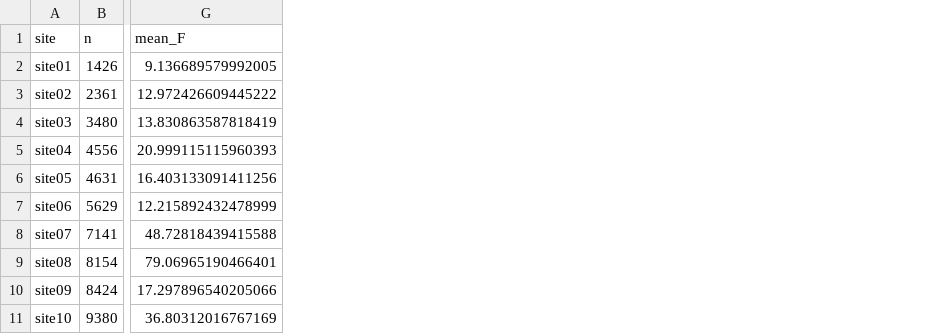
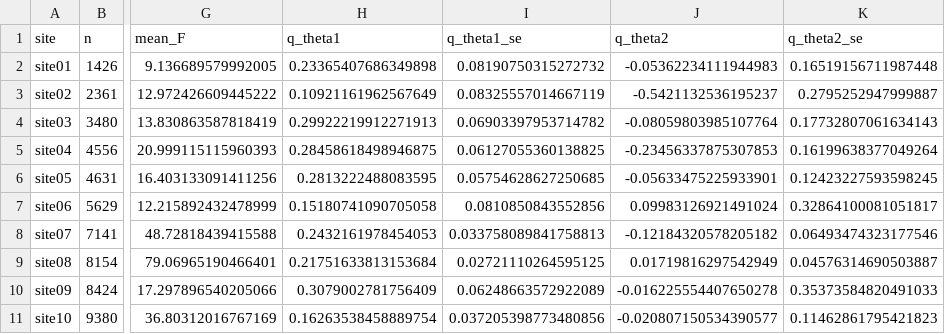
Before and after one commit to collaborativebioinformatics/FLAMINGO, a CSV file: data/results/sumstats.threshold.csv, drawn as a sheet; only a part is shown, gaps mark what is left out; the diff names each change by its address in the sheet, - before the commit and + after, or states it on an @@ line.

```diff
--- a/data/results/sumstats.threshold.csv
+++ b/data/results/sumstats.threshold.csv
+column H (q_theta1), rows 2-11: 0.23365407686349898 | 0.10921161962567649 | 0.29922219912271913 | 0.28458618498946875 | 0.2813222488083595 | 0.15180741090705058 | 0.2432161978454053 | 0.21751633813153684 | 0.3079002781756409 | 0.16263538458889754
+column I (q_theta1_se), rows 2-11: 0.08190750315272732 | 0.08325557014667119 | 0.06903397953714782 | 0.06127055360138825 | 0.05754628627250685 | 0.0810850843552856 | 0.033758089841758813 | 0.02721110264595125 | 0.06248663572922089 | 0.037205398773480856
+column J (q_theta2), rows 2-11: -0.05362234111944983 | -0.5421132536195237 | -0.08059803985107764 | -0.23456337875307853 | -0.05633475225933901 | 0.09983126921491024 | -0.12184320578205182 | 0.01719816297542949 | -0.016225554407650278 | -0.020807150534390577
+column K (q_theta2_se), rows 2-11: 0.16519156711987448 | 0.2795252947999887 | 0.17732807061634143 | 0.16199638377049264 | 0.12423227593598245 | 0.32864100081051817 | 0.06493474323177546 | 0.04576314690503887 | 0.35373584820491033 | 0.11462861795421823
```
Also changed, not shown: data/results/sumstats.quadratic.csv, 43 other files.
